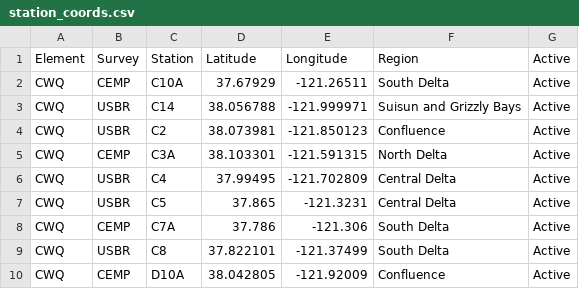
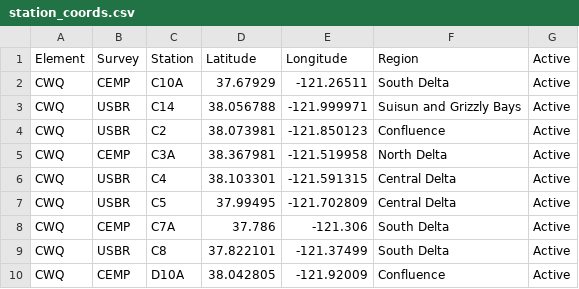
Before and after one commit to emp-dwr/emp-website, a CSV file: admin/figures-tables/admin/station_coords.csv, drawn as a sheet; only a part is shown.

```diff
--- a/admin/figures-tables/admin/station_coords.csv
+++ b/admin/figures-tables/admin/station_coords.csv
@@ -4,5 +4,5 @@ CWQ,USBR,C14,38.056788,-121.999971,Suisun and Grizzly Bays,Active
 CWQ,USBR,C2,38.073981,-121.850123,Confluence,Active
-CWQ,CEMP,C3A,38.103301,-121.591315,North Delta,Active
-CWQ,USBR,C4,37.99495,-121.702809,Central Delta,Active
-CWQ,USBR,C5,37.865,-121.3231,Central Delta,Active
+CWQ,CEMP,C3A,38.367981,-121.519958,North Delta,Active
+CWQ,USBR,C4,38.103301,-121.591315,Central Delta,Active
+CWQ,USBR,C5,37.99495,-121.702809,Central Delta,Active
 CWQ,CEMP,C7A,37.786,-121.306,South Delta,Active
```
Also changed, not shown: 20 other files.
